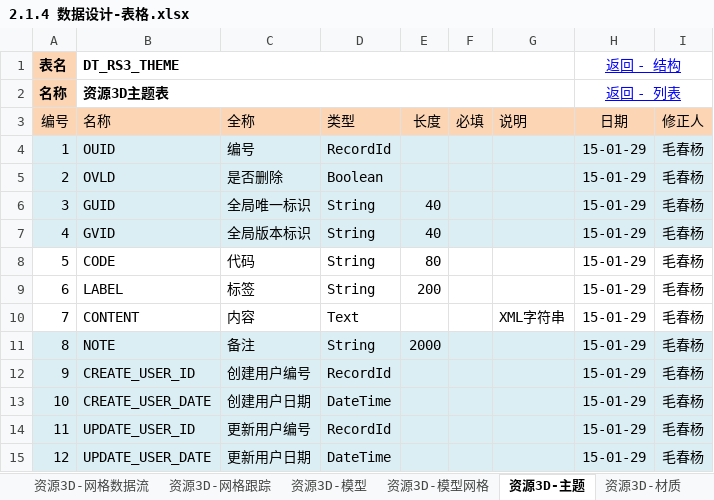
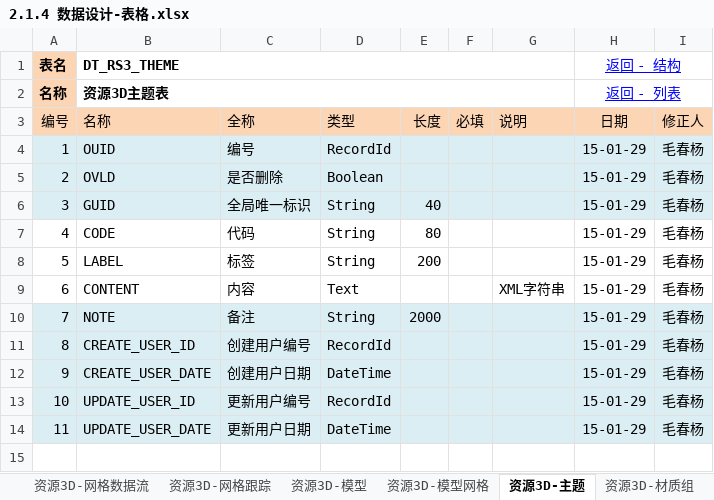
Before and after one commit to favedit/MoCloud, an Excel workbook: document/2-数据/2.1.4 数据设计-表格.xlsx, sheet 资源3D-主题, drawn as a sheet; values as stored, in another font and other column widths than the file's, no borders; removed rows and columns are numbered as before the commit, all else as after; the diff names each change by its address in the sheet, - before the commit and + after, or states it on an @@ line.

```diff
--- a/document/2-数据/2.1.4 数据设计-表格.xlsx (sheet 资源3D-主题)
+++ b/document/2-数据/2.1.4 数据设计-表格.xlsx (sheet 资源3D-主题)
+sheet tab: 资源3D-材质组
-row 7: 4 | GVID | 全局版本标识 | String | 40 |  |  | 15-01-29 | 毛春杨
@@ column A (编号) renumbered from row 7 down @@
```
Also changed, not shown: sheet 资源3D-模板材质组, sheet 资源3D-材质, sheet 列表, other sheet tabs, formulas that keep their value, 32 other files.
